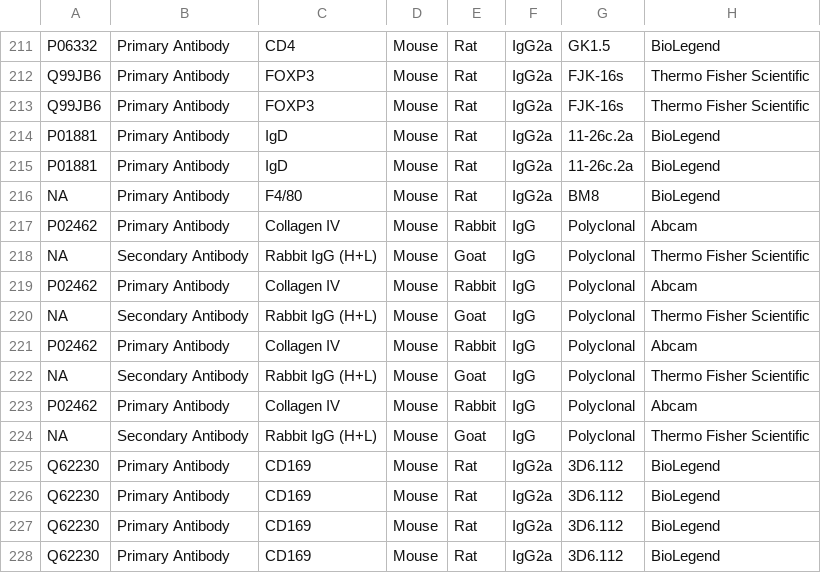
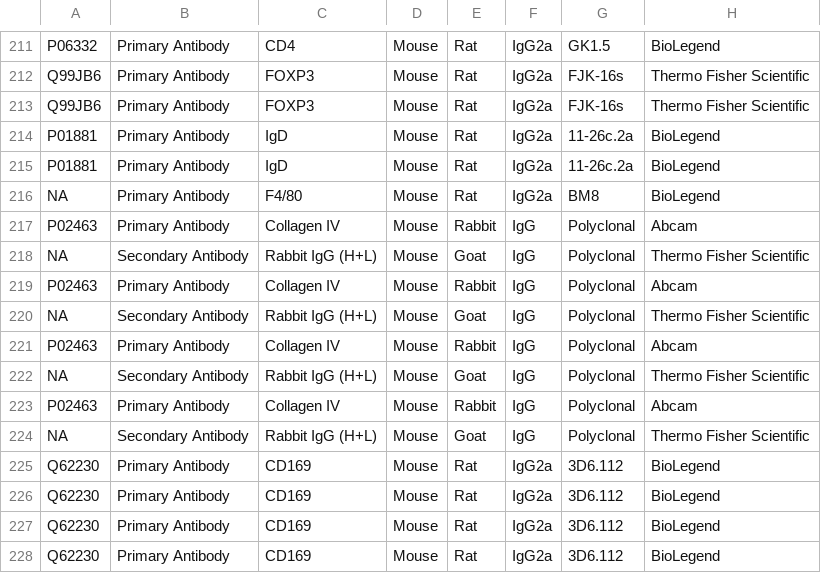
Before and after one commit to IBEXImagingCommunity/ibex_imaging_knowledge_base, a CSV file: data/reagent_resources.csv, drawn as a sheet; only a part is shown, gaps mark what is left out; the diff names each change by its address in the sheet, - before the commit and + after, or states it on an @@ line.

```diff
--- a/data/reagent_resources.csv
+++ b/data/reagent_resources.csv
-A217: P02462
+A217: P02463
-A219: P02462
+A219: P02463
-A221: P02462
+A221: P02463
-A223: P02462
+A223: P02463
```
Also changed, not shown: 2 other files.
